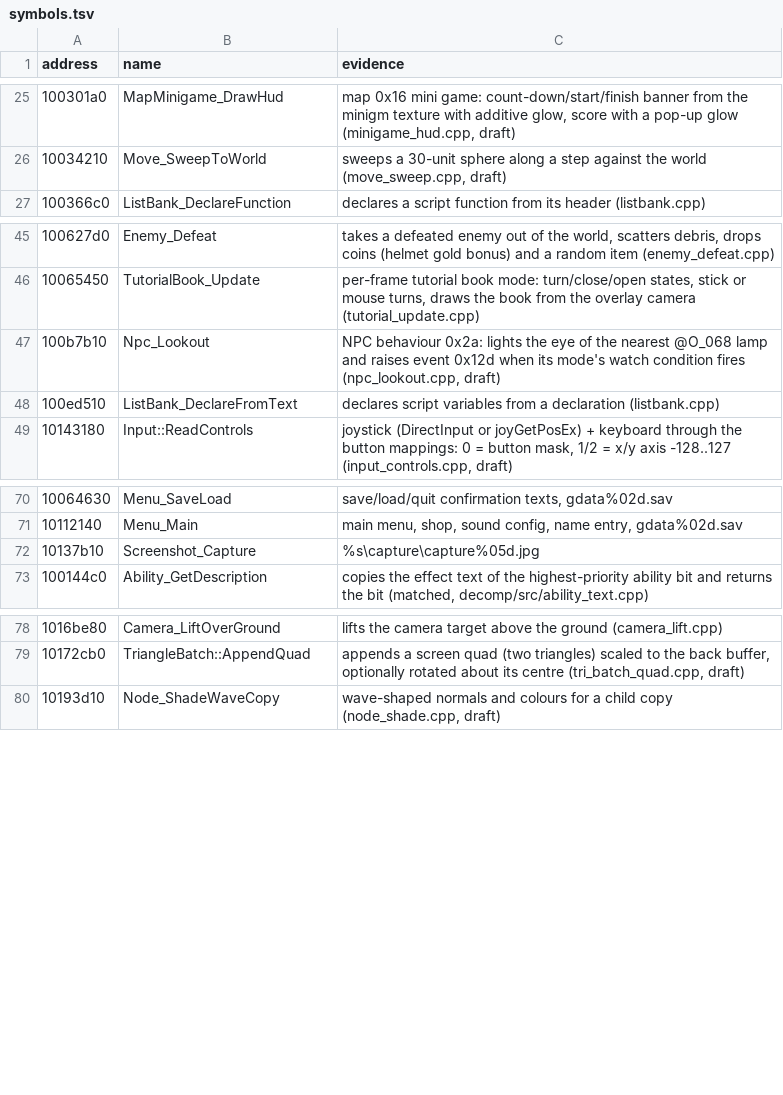
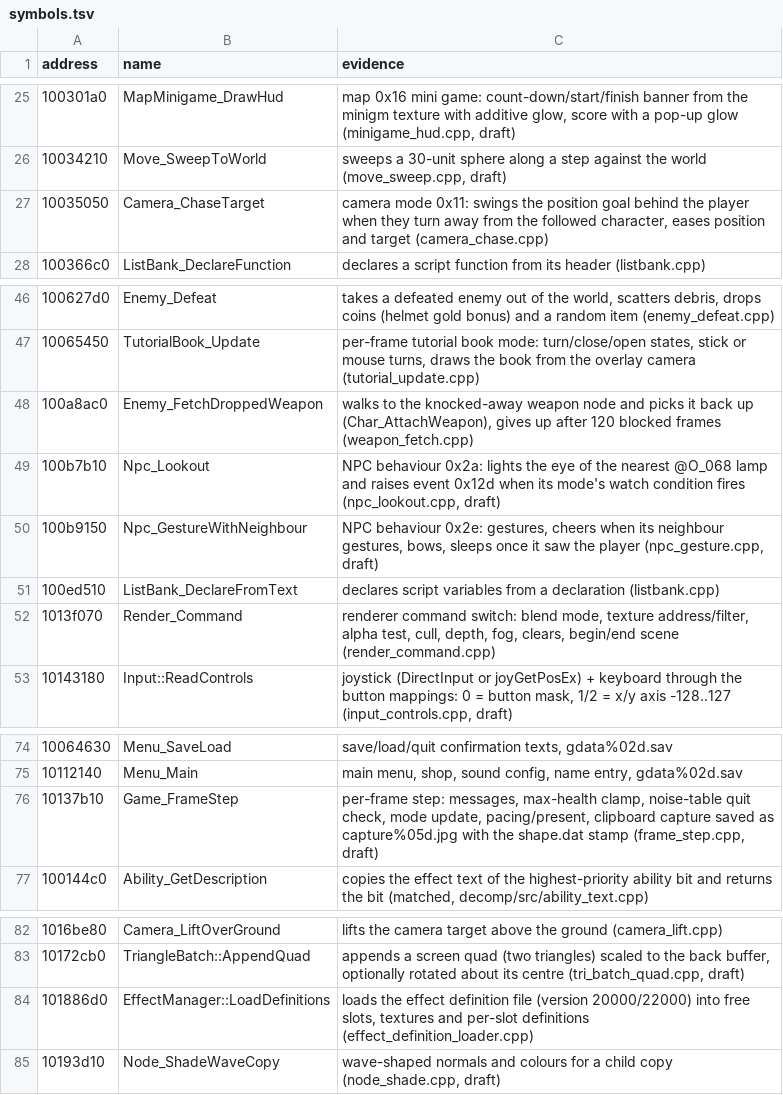
Before and after one commit to ObeseCatLord/Gurumin-Decompilation, a TSV file: symbols.tsv, drawn as a sheet; only a part is shown, gaps mark what is left out.

```diff
--- a/symbols.tsv
+++ b/symbols.tsv
@@ -26,2 +26,3 @@ address	name	evidence
 10034210	Move_SweepToWorld	sweeps a 30-unit sphere along a step against the world (move_sweep.cpp, draft)
+10035050	Camera_ChaseTarget	camera mode 0x11: swings the position goal behind the player when they turn away from the followed character, eases position and target (camera_chase.cpp)
 100366c0	ListBank_DeclareFunction	declares a script function from its header (listbank.cpp)
@@ -46,4 +47,7 @@ address	name	evidence
 10065450	TutorialBook_Update	per-frame tutorial book mode: turn/close/open states, stick or mouse turns, draws the book from the overlay camera (tutorial_update.cpp)
+100a8ac0	Enemy_FetchDroppedWeapon	walks to the knocked-away weapon node and picks it back up (Char_AttachWeapon), gives up after 120 blocked frames (weapon_fetch.cpp)
 100b7b10	Npc_Lookout	NPC behaviour 0x2a: lights the eye of the nearest @O_068 lamp and raises event 0x12d when its mode's watch condition fires (npc_lookout.cpp, draft)
+100b9150	Npc_GestureWithNeighbour	NPC behaviour 0x2e: gestures, cheers when its neighbour gestures, bows, sleeps once it saw the player (npc_gesture.cpp, draft)
 100ed510	ListBank_DeclareFromText	declares script variables from a declaration (listbank.cpp)
+1013f070	Render_Command	renderer command switch: blend mode, texture address/filter, alpha test, cull, depth, fog, clears, begin/end scene (render_command.cpp)
 10143180	Input::ReadControls	joystick (DirectInput or joyGetPosEx) + keyboard through the button mappings: 0 = button mask, 1/2 = x/y axis -128..127 (input_controls.cpp, draft)
@@ -71,3 +75,3 @@ address	name	evidence
 10112140	Menu_Main	main menu, shop, sound config, name entry, gdata%02d.sav
-10137b10	Screenshot_Capture	"%s\capture\capture%05d.jpg"
+10137b10	Game_FrameStep	per-frame step: messages, max-health clamp, noise-table quit check, mode update, pacing/present, clipboard capture saved as capture%05d.jpg with the shape.dat stamp (frame_step.cpp, draft)
 100144c0	Ability_GetDescription	copies the effect text of the highest-priority ability bit and returns the bit (matched, decomp/src/ability_text.cpp)
@@ -79,2 +83,3 @@ address	name	evidence
 10172cb0	TriangleBatch::AppendQuad	appends a screen quad (two triangles) scaled to the back buffer, optionally rotated about its centre (tri_batch_quad.cpp, draft)
+101886d0	EffectManager::LoadDefinitions	loads the effect definition file (version 20000/22000) into free slots, textures and per-slot definitions (effect_definition_loader.cpp)
 10193d10	Node_ShadeWaveCopy	wave-shaped normals and colours for a child copy (node_shade.cpp, draft)
```
Also changed, not shown: decomp/obj_symbols.tsv, decomp/open.tsv, 26 other files.
